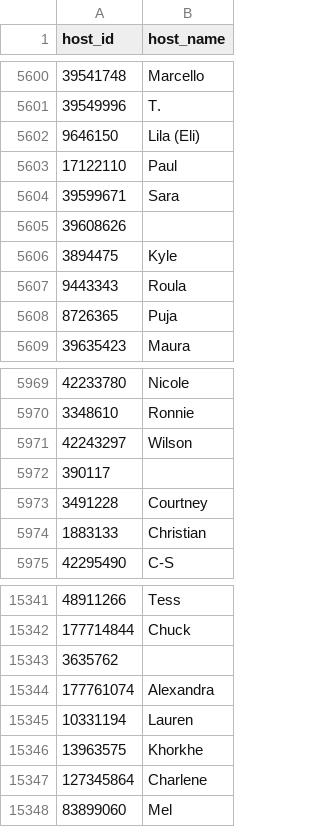
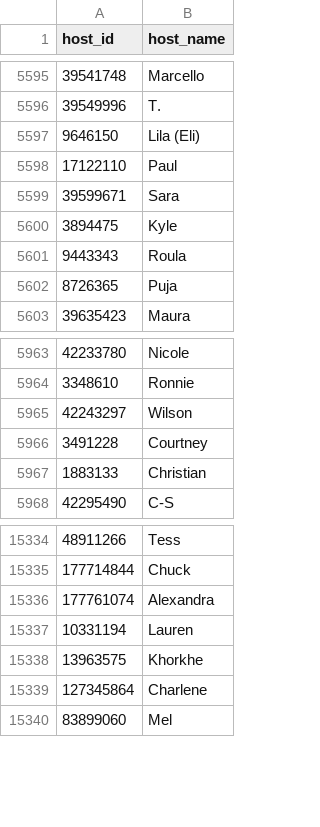
Before and after one commit to kman4/Airbnb_analysis_NYC, a CSV file: actualApp/data/Transformation/host_id.csv, drawn as a sheet; only a part is shown, gaps mark what is left out; the diff covers the shown part only; the diff names each change by its address in the sheet, - before the commit and + after, or states it on an @@ line.

```diff
--- a/actualApp/data/Transformation/host_id.csv
+++ b/actualApp/data/Transformation/host_id.csv
-row 5605: 39608626
-row 5972: 390117
-row 15343: 3635762
```
Also changed, not shown: 5 removed rows elsewhere in this file.
